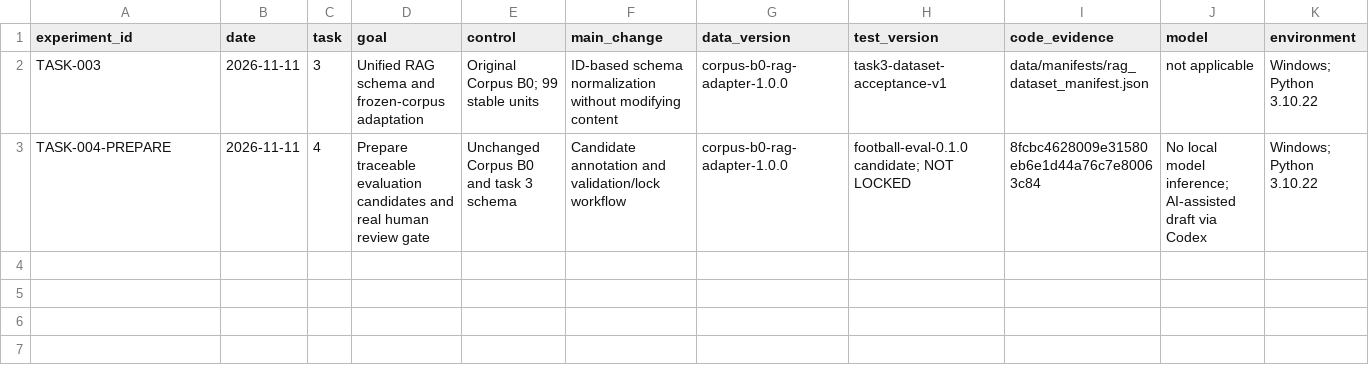
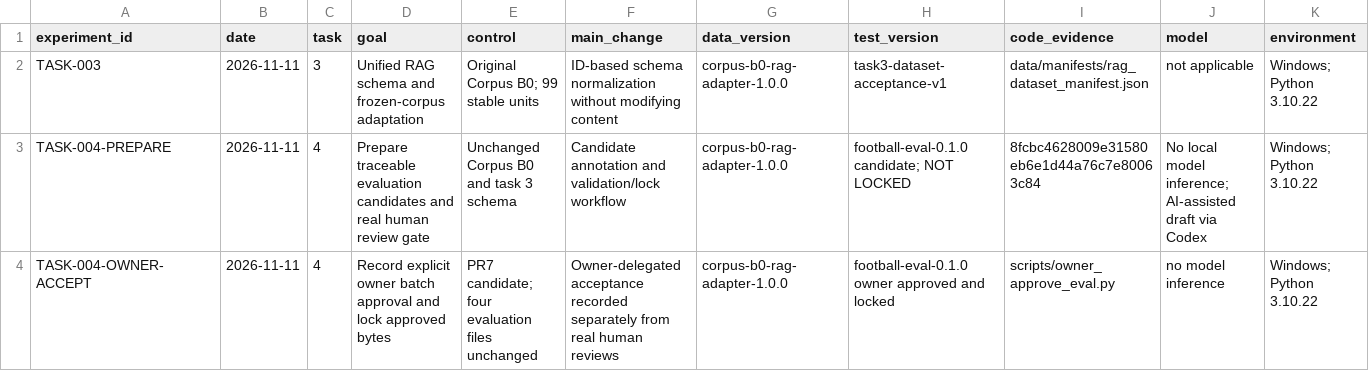
Before and after one commit to yangyanbeen/football-rules-rag-lab, a CSV file: reports/all_experiments_summary.csv, drawn as a sheet; only a part is shown; rows hold the shown columns only; the diff names each change by its address in the sheet, - before the commit and + after, or states it on an @@ line.

Commit message:
docs(eval): deliver owner-approved frozen snapshot with actual review provenance

```diff
--- a/reports/all_experiments_summary.csv
+++ b/reports/all_experiments_summary.csv
+row 4: TASK-004-OWNER-ACCEPT | 2026-11-11 | 4 | Record explicit owner batch approval and lock approved bytes | PR7 candidate; four evaluation files unchanged | Owner-delegated acceptance recorded separately from real human reviews | corpus-b0-rag-adapter-1.0.0 | football-eval-0.1.0 owner approved and locked | scripts/owner_approve_eval.py | no model inference | Windows; Python 3.10.22
```
Also changed, not shown: 17 other files.
